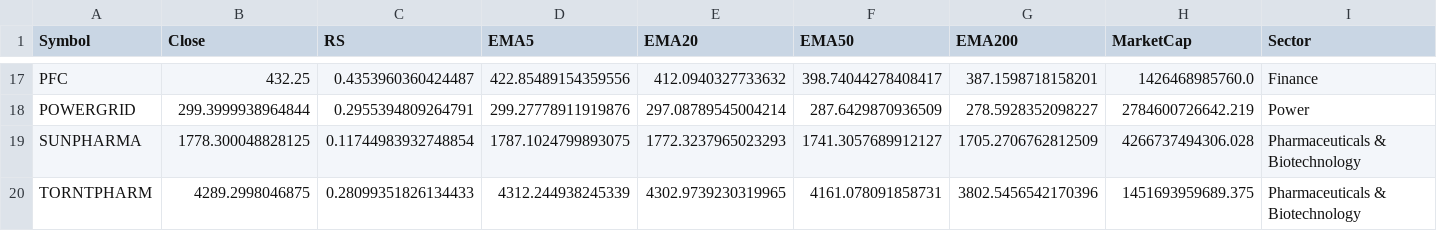
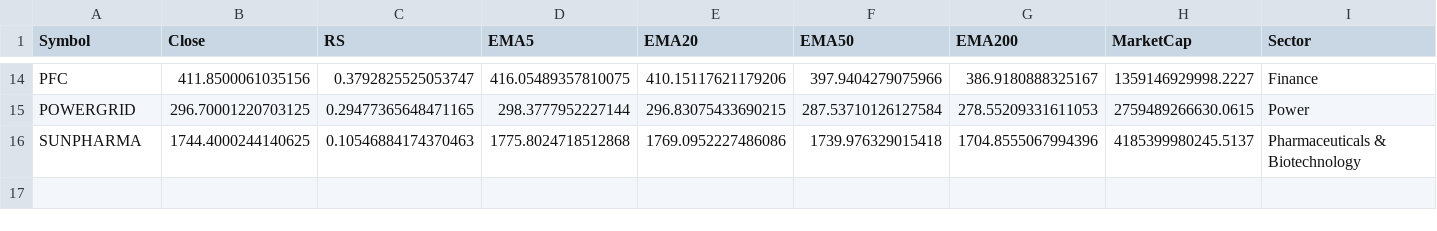
Before and after one commit to mahidhar1999/Stock_Scanner, a CSV file: all_stocks_filtered.csv, drawn as a sheet; only a part is shown, gaps mark what is left out; removed rows and columns are numbered as before the commit, all else as after; the diff covers the shown part only; the diff names each change by its address in the sheet, - before the commit and + after, or states it on an @@ line.

```diff
--- a/all_stocks_filtered.csv
+++ b/all_stocks_filtered.csv
-B14 (Close): 432.25
+B14 (Close): 411.8500061035156
-C14 (RS): 0.4353960360424487
+C14 (RS): 0.3792825525053747
-D14 (EMA5): 422.85489154359556
+D14 (EMA5): 416.05489357810075
-E14 (EMA20): 412.0940327733632
+E14 (EMA20): 410.15117621179206
-F14 (EMA50): 398.74044278408417
+F14 (EMA50): 397.9404279075966
-G14 (EMA200): 387.1598718158201
+G14 (EMA200): 386.9180888325167
-H14 (MarketCap): 1426468985760.0
+H14 (MarketCap): 1359146929998.2227
-B15 (Close): 299.3999938964844
+B15 (Close): 296.70001220703125
-C15 (RS): 0.2955394809264791
+C15 (RS): 0.29477365648471165
-D15 (EMA5): 299.27778911919876
+D15 (EMA5): 298.3777952227144
-E15 (EMA20): 297.08789545004214
+E15 (EMA20): 296.83075433690215
-F15 (EMA50): 287.6429870936509
+F15 (EMA50): 287.53710126127584
-G15 (EMA200): 278.5928352098227
+G15 (EMA200): 278.55209331611053
-H15 (MarketCap): 2784600726642.219
+H15 (MarketCap): 2759489266630.0615
-B16 (Close): 1778.300048828125
+B16 (Close): 1744.4000244140625
-C16 (RS): 0.11744983932748854
+C16 (RS): 0.10546884174370463
-D16 (EMA5): 1787.1024799893075
+D16 (EMA5): 1775.8024718512868
-E16 (EMA20): 1772.3237965023293
+E16 (EMA20): 1769.0952227486086
-F16 (EMA50): 1741.3057689912127
+F16 (EMA50): 1739.976329015418
-G16 (EMA200): 1705.2706762812509
+G16 (EMA200): 1704.8555067994396
-H16 (MarketCap): 4266737494306.028
+H16 (MarketCap): 4185399980245.5137
-row 20: TORNTPHARM | 4289.2998046875 | 0.28099351826134433 | 4312.244938245339 | 4302.9739230319965 | 4161.078091858731 | 3802.5456542170396 | 1451693959689.375 | Pharmaceuticals & Biotechnology
```
Also changed, not shown: 3 removed rows and 84 edited cells elsewhere in this file, all_stocks_raw.csv.
